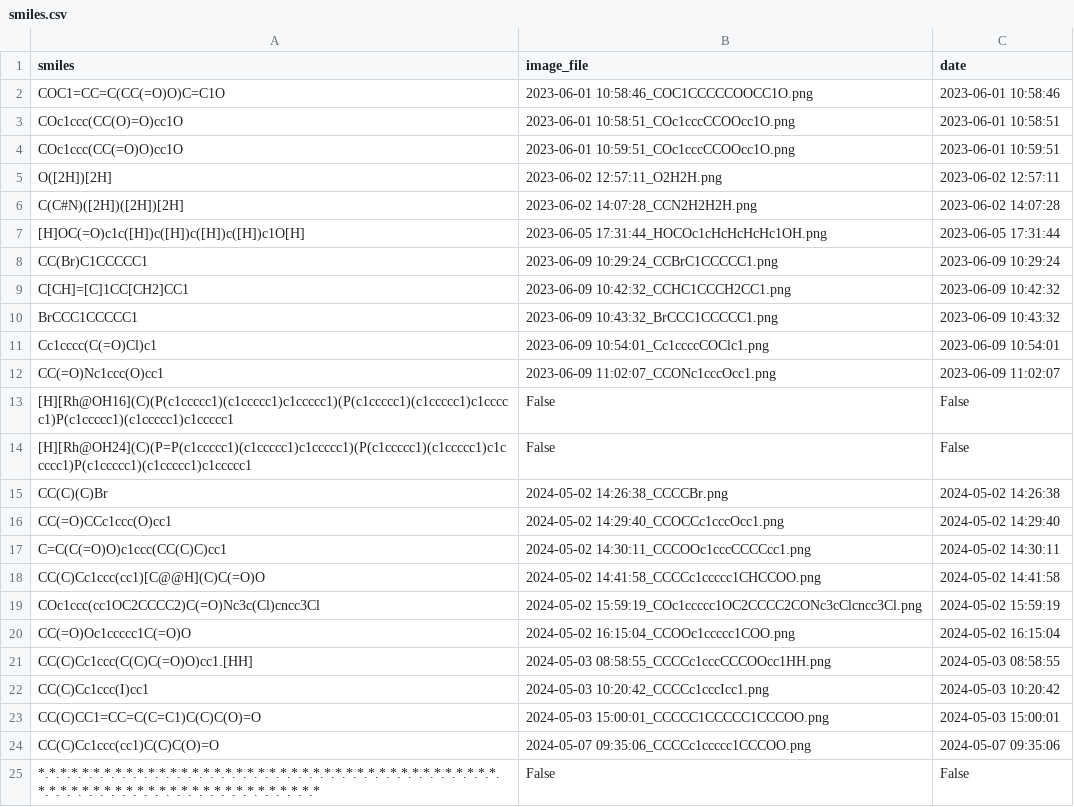
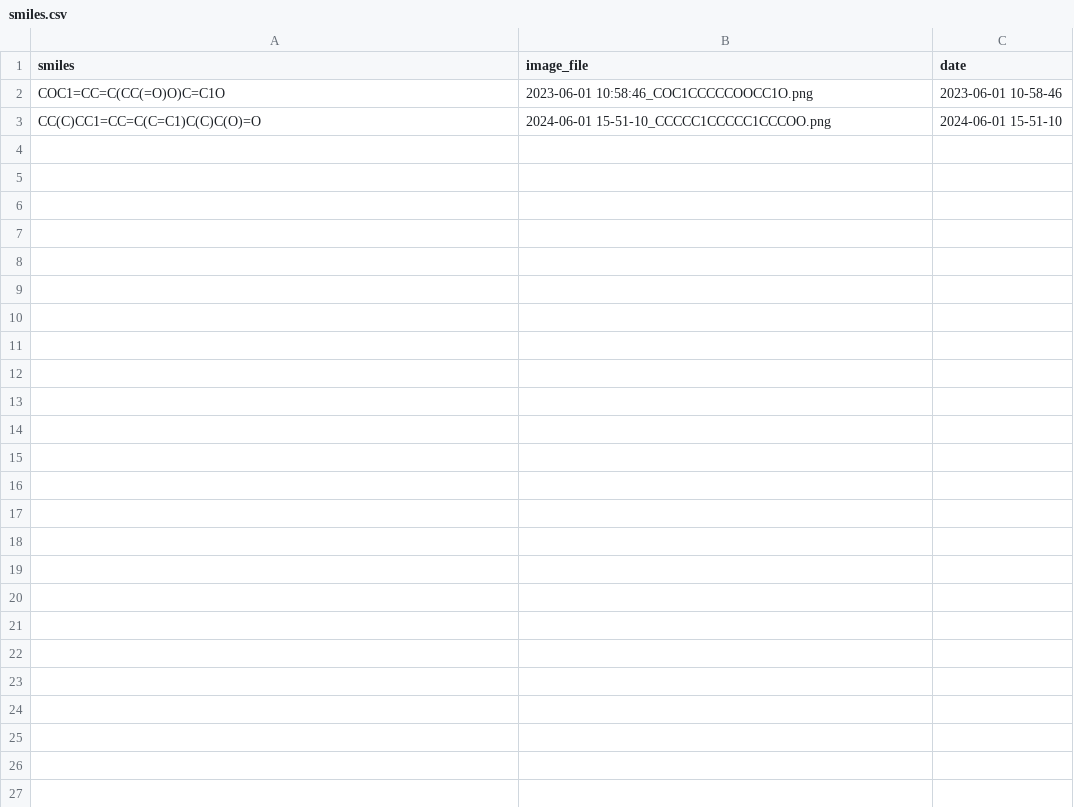
Before and after one commit to O-Schilter/Clipboard-to-SMILES-Converter, a CSV file: smiles.csv, drawn as a sheet.

```diff
--- a/smiles.csv
+++ b/smiles.csv
@@ -1,25 +1,3 @@
 smiles, image_file, date
-COC1=CC=C(CC(=O)O)C=C1O,2023-06-01 10:58:46_COC1CCCCCOOCC1O.png,2023-06-01 10:58:46
-COc1ccc(CC(O)=O)cc1O,2023-06-01 10:58:51_COc1cccCCOOcc1O.png,2023-06-01 10:58:51
-COc1ccc(CC(=O)O)cc1O,2023-06-01 10:59:51_COc1cccCCOOcc1O.png,2023-06-01 10:59:51
-O([2H])[2H],2023-06-02 12:57:11_O2H2H.png,2023-06-02 12:57:11
-C(C#N)([2H])([2H])[2H],2023-06-02 14:07:28_CCN2H2H2H.png,2023-06-02 14:07:28
-[H]OC(=O)c1c([H])c([H])c([H])c([H])c1O[H],2023-06-05 17:31:44_HOCOc1cHcHcHcHc1OH.png,2023-06-05 17:31:44
-CC(Br)C1CCCCC1,2023-06-09 10:29:24_CCBrC1CCCCC1.png,2023-06-09 10:29:24
-C[CH]=[C]1CC[CH2]CC1,2023-06-09 10:42:32_CCHC1CCCH2CC1.png,2023-06-09 10:42:32
-BrCCC1CCCCC1,2023-06-09 10:43:32_BrCCC1CCCCC1.png,2023-06-09 10:43:32
-Cc1cccc(C(=O)Cl)c1,2023-06-09 10:54:01_Cc1ccccCOClc1.png,2023-06-09 10:54:01
-CC(=O)Nc1ccc(O)cc1,2023-06-09 11:02:07_CCONc1cccOcc1.png,2023-06-09 11:02:07
-[H][Rh@OH16](C)(P(c1ccccc1)(c1ccccc1)c1ccccc1)(P(c1ccccc1)(c1ccccc1)c1ccccc1)P(c1ccccc1)(c1ccccc1)c1ccccc1,False,False
-[H][Rh@OH24](C)(P=P(c1ccccc1)(c1ccccc1)c1ccccc1)(P(c1ccccc1)(c1ccccc1)c1ccccc1)P(c1ccccc1)(c1ccccc1)c1ccccc1,False,False
-CC(C)(C)Br,2024-05-02 14:26:38_CCCCBr.png,2024-05-02 14:26:38
-CC(=O)CCc1ccc(O)cc1,2024-05-02 14:29:40_CCOCCc1cccOcc1.png,2024-05-02 14:29:40
-C=C(C(=O)O)c1ccc(CC(C)C)cc1,2024-05-02 14:30:11_CCCOOc1cccCCCCcc1.png,2024-05-02 14:30:11
-CC(C)Cc1ccc(cc1)[C@@H](C)C(=O)O,2024-05-02 14:41:58_CCCCc1ccccc1CHCCOO.png,2024-05-02 14:41:58
-COc1ccc(cc1OC2CCCC2)C(=O)Nc3c(Cl)cncc3Cl,2024-05-02 15:59:19_COc1ccccc1OC2CCCC2CONc3cClcncc3Cl.png,2024-05-02 15:59:19
-CC(=O)Oc1ccccc1C(=O)O,2024-05-02 16:15:04_CCOOc1ccccc1COO.png,2024-05-02 16:15:04
-CC(C)Cc1ccc(C(C)C(=O)O)cc1.[HH],2024-05-03 08:58:55_CCCCc1cccCCCOOcc1HH.png,2024-05-03 08:58:55
-CC(C)Cc1ccc(I)cc1,2024-05-03 10:20:42_CCCCc1cccIcc1.png,2024-05-03 10:20:42
-CC(C)CC1=CC=C(C=C1)C(C)C(O)=O,2024-05-03 15:00:01_CCCCC1CCCCC1CCCOO.png,2024-05-03 15:00:01
-CC(C)Cc1ccc(cc1)C(C)C(O)=O,2024-05-07 09:35:06_CCCCc1ccccc1CCCOO.png,2024-05-07 09:35:06
-*.*.*.*.*.*.*.*.*.*.*.*.*.*.*.*.*.*.*.*.*.*.*.*.*.*.*.*.*.*.*.*.*.*.*.*.*.*.*.*.*.*.*.*.*.*.*.*.*.*.*.*.*.*.*.*.*.*.*.*.*.*.*.*.*.*.*.*,False,False
+COC1=CC=C(CC(=O)O)C=C1O,2023-06-01 10:58:46_COC1CCCCCOOCC1O.png,2023-06-01 10-58-46
+CC(C)CC1=CC=C(C=C1)C(C)C(O)=O,2024-06-01 15-51-10_CCCCC1CCCCC1CCCOO.png,2024-06-01 15-51-10
```
Also changed, not shown: 5 other files.
